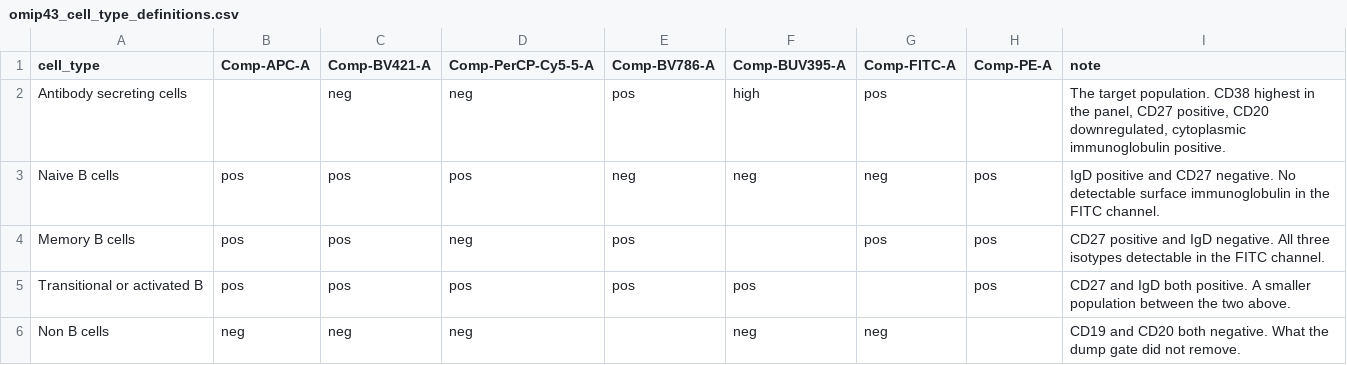
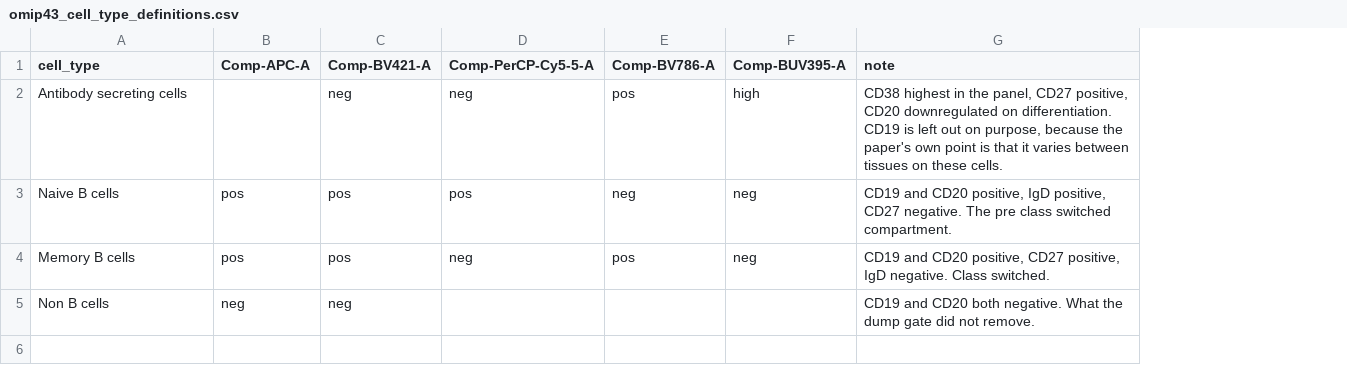
Before and after one commit to wguesdon/everything-flow-cytometry, a CSV file: gating/omip43_cell_type_definitions.csv, drawn as a sheet; removed rows and columns are numbered as before the commit, all else as after; the diff names each change by its address in the sheet, - before the commit and + after, or states it on an @@ line.

Commit message:
docs: explain how the clusters were labelled, and fix the definitions that were wrong
Will asked how the labels were produced. Writing that down exposed that several
were wrong, so the definitions were corrected before the method was described.

The first definitions file required memory B cells to be positive for cytoplasmic
immunoglobulin and HLA-DR. On this panel the FITC channel carries cytoplasmic Ig,
which is high on ASC and low elsewhere, and HLA-DR varies. Those two requirements
pulled the memory B score down enough that cluster 13, 16.7 percent of the file
with CD19 0.96, CD20 0.77, CD27 0.74 and IgD 0.14, was labelled non-B by a margin
of 0.007. The definitions are cut back to CD19, CD20, IgD, CD27 and CD38, and
cluster 13 is now memory B cells with a margin of 0.240.

The report now sets out the rule in four steps, shows the definitions file, shows
the scaled expression table the score actually reads, and explains why the score
is a weighted mean rather than a sum.

It also says how far to trust the result. Five of fifteen labels carry a margin
below 0.1 and are to be read as undecided. Two of those are B cell states absent
from the definitions file, one IgD and CD27 double negative and one double
positive. Cluster 7 is a clear error at margin 0.045, and the report says so.

Added spleen_cluster_scaled_expression.csv, because without it a reader cannot
check a label against the numbers that produced it.

```diff
--- a/gating/omip43_cell_type_definitions.csv
+++ b/gating/omip43_cell_type_definitions.csv
-column G (Comp-FITC-A), rows 2-4: pos | neg | pos; row 6: neg
-column H (Comp-PE-A), rows 3-4: pos | pos
-G2 (note): The target population. CD38 highest in the panel, CD27 positive, CD20 downregulated, cytoplasmic immunoglobulin positive.
+G2 (note): CD38 highest in the panel, CD27 positive, CD20 downregulated on differentiation. CD19 is left out on purpose, because the paper's own point is that it varies between tissues on these cells.
-G3 (note): IgD positive and CD27 negative. No detectable surface immunoglobulin in the FITC channel.
+G3 (note): CD19 and CD20 positive, IgD positive, CD27 negative. The pre class switched compartment.
-F4 (Comp-BUV395-A): (empty)
+F4 (Comp-BUV395-A): neg
-G4 (note): CD27 positive and IgD negative. All three isotypes detectable in the FITC channel.
+G4 (note): CD19 and CD20 positive, CD27 positive, IgD negative. Class switched.
-row 5: Transitional or activated B | pos | pos | pos | pos | pos |  | pos | CD27 and IgD both positive. A smaller population between the two above.
-D5 (Comp-PerCP-Cy5-5-A): neg
+D5 (Comp-PerCP-Cy5-5-A): (empty)
-F5 (Comp-BUV395-A): neg
+F5 (Comp-BUV395-A): (empty)
```
Also changed, not shown: 3 other files.
